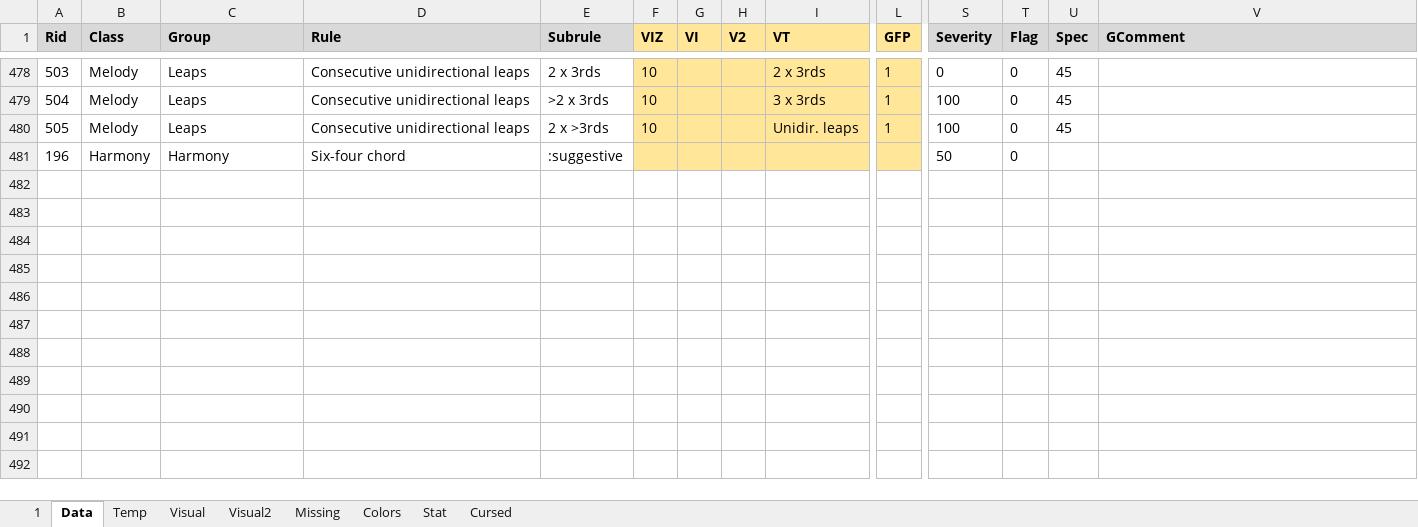
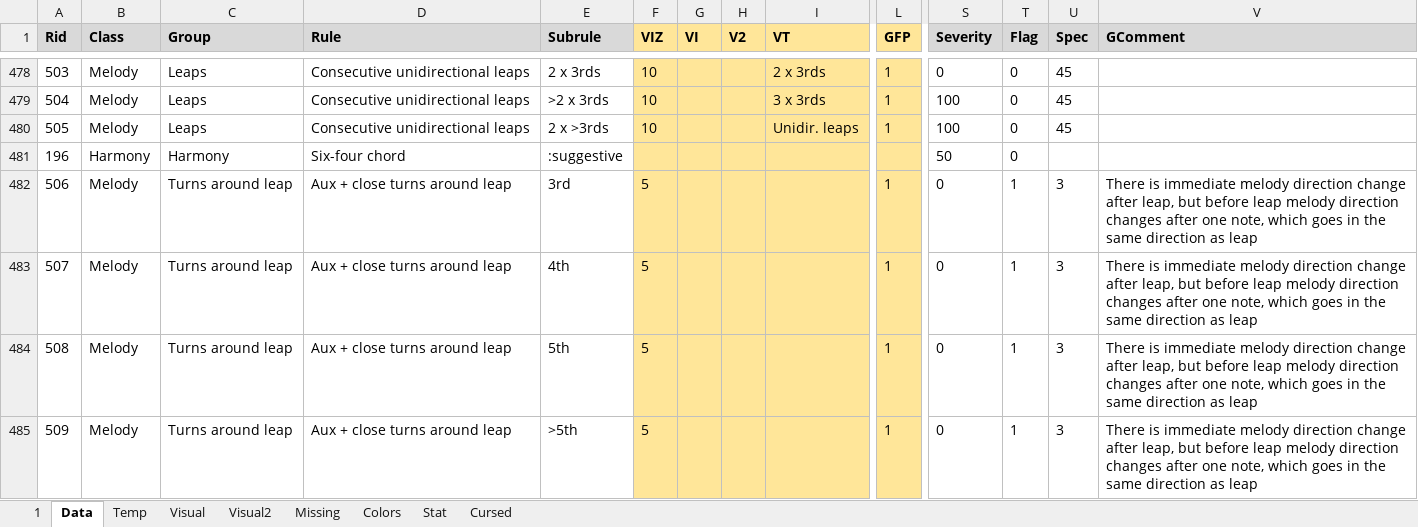
Before and after one commit to Dpst94/MGen, an Excel workbook: MGen/configs/rules/rules.xlsm, sheet Data, drawn as a sheet; only a part is shown, gaps mark what is left out; values as stored, in another font and other column widths than the file's, no borders; charts and pictures not drawn; rows hold the shown columns only; the diff covers the shown part only; the diff names each change by its address in the sheet, - before the commit and + after, or states it on an @@ line.

Commit message:
CA2: In sp3/sp5 allow skip1+close turns aroud leap if skip is created by auxiliary note and there is a movement into the leap before note repeat #2264

```diff
--- a/MGen/configs/rules/rules.xlsm (sheet Data)
+++ b/MGen/configs/rules/rules.xlsm (sheet Data)
+row 482: 506 | Melody | Turns around leap | Aux + close turns around leap | 3rd | 5 |  |  |  | 1 | 0 | 1 | 3 | There is immediate melody direction change after leap, but before leap melody direction changes after one note, which goes in the same direction as leap
+row 483: 507 | Melody | Turns around leap | Aux + close turns around leap | 4th | 5 |  |  |  | 1 | 0 | 1 | 3 | There is immediate melody direction change after leap, but before leap melody direction changes after one note, which goes in the same direction as leap
+row 484: 508 | Melody | Turns around leap | Aux + close turns around leap | 5th | 5 |  |  |  | 1 | 0 | 1 | 3 | There is immediate melody direction change after leap, but before leap melody direction changes after one note, which goes in the same direction as leap
+row 485: 509 | Melody | Turns around leap | Aux + close turns around leap | >5th | 5 |  |  |  | 1 | 0 | 1 | 3 | There is immediate melody direction change after leap, but before leap melody direction changes after one note, which goes in the same direction as leap
```
Also changed, not shown: 4 added rows and 32 edited cells elsewhere in this sheet, sheet 1, sheet Missing, charts or pictures, 8 other files.
